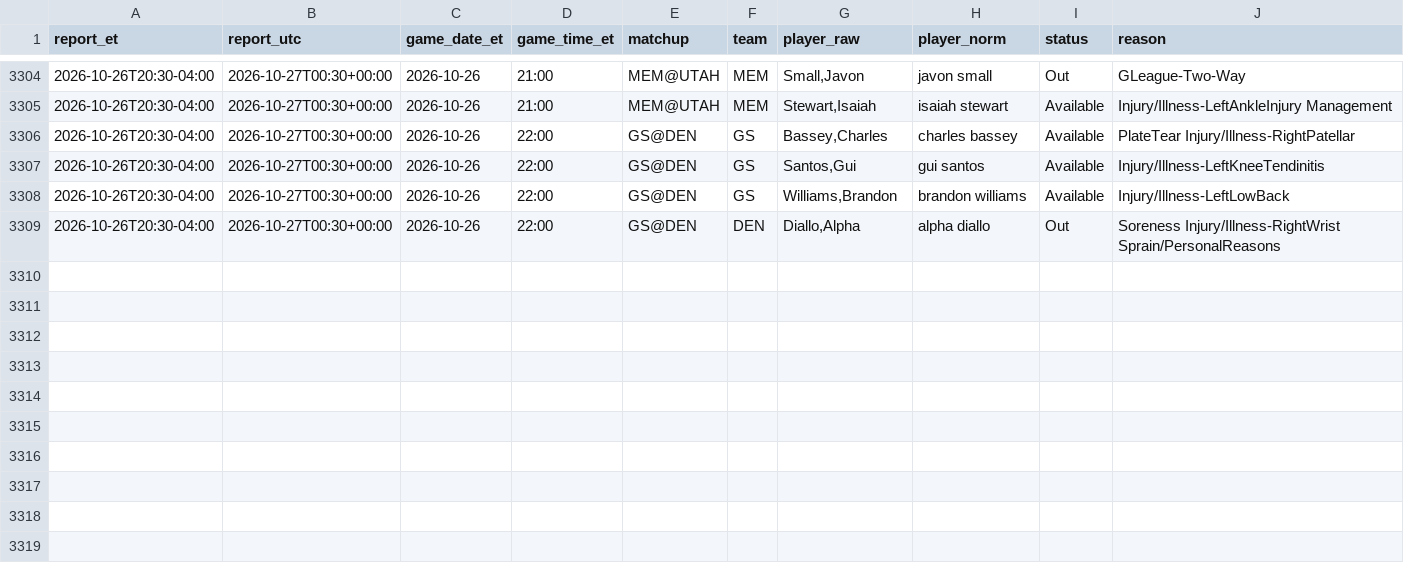
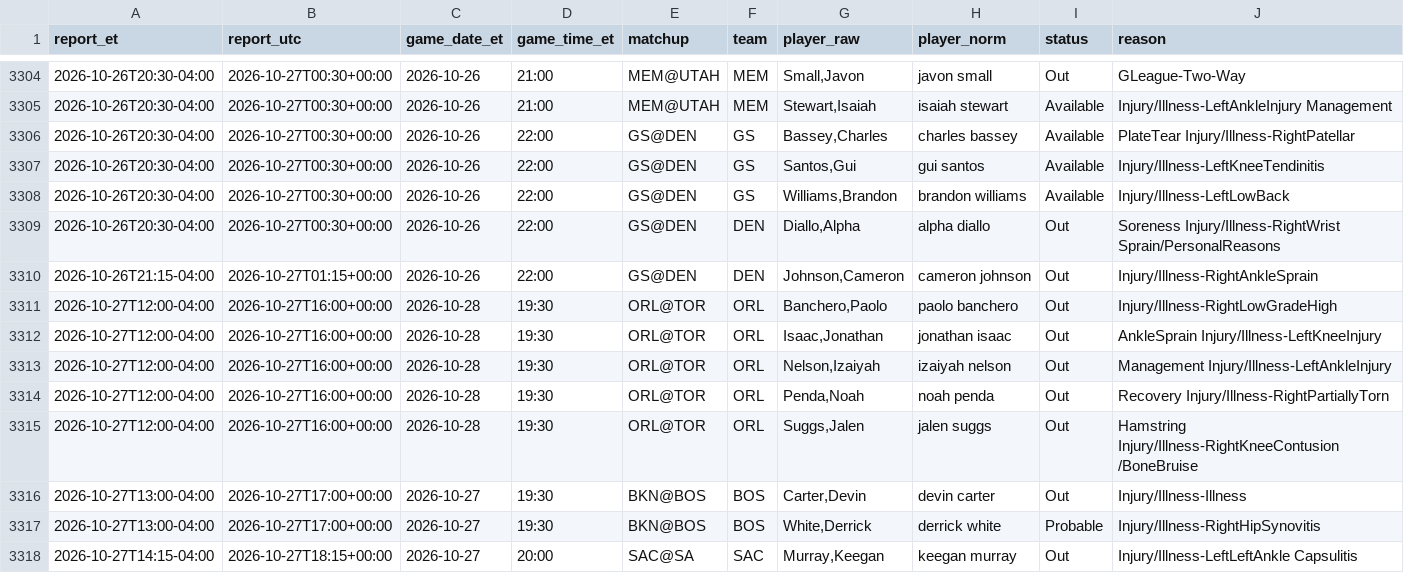
Before and after one commit to ryan7zoom/nba-props, a CSV file: data/injuries_official_history.csv, drawn as a sheet; only a part is shown, gaps mark what is left out; rows hold the shown columns only; the diff names each change by its address in the sheet, - before the commit and + after, or states it on an @@ line.

```diff
--- a/data/injuries_official_history.csv
+++ b/data/injuries_official_history.csv
+row 3310: 2026-10-26T21:15-04:00 | 2026-10-27T01:15+00:00 | 2026-10-26 | 22:00 | GS@DEN | DEN | Johnson,Cameron | cameron johnson | Out | Injury/Illness-RightAnkleSprain
+row 3311: 2026-10-27T12:00-04:00 | 2026-10-27T16:00+00:00 | 2026-10-28 | 19:30 | ORL@TOR | ORL | Banchero,Paolo | paolo banchero | Out | Injury/Illness-RightLowGradeHigh
+row 3312: 2026-10-27T12:00-04:00 | 2026-10-27T16:00+00:00 | 2026-10-28 | 19:30 | ORL@TOR | ORL | Isaac,Jonathan | jonathan isaac | Out | AnkleSprain Injury/Illness-LeftKneeInjury
+row 3313: 2026-10-27T12:00-04:00 | 2026-10-27T16:00+00:00 | 2026-10-28 | 19:30 | ORL@TOR | ORL | Nelson,Izaiyah | izaiyah nelson | Out | Management Injury/Illness-LeftAnkleInjury
+row 3314: 2026-10-27T12:00-04:00 | 2026-10-27T16:00+00:00 | 2026-10-28 | 19:30 | ORL@TOR | ORL | Penda,Noah | noah penda | Out | Recovery Injury/Illness-RightPartiallyTorn
+row 3315: 2026-10-27T12:00-04:00 | 2026-10-27T16:00+00:00 | 2026-10-28 | 19:30 | ORL@TOR | ORL | Suggs,Jalen | jalen suggs | Out | Hamstring Injury/Illness-RightKneeContusion /BoneBruise
+row 3316: 2026-10-27T13:00-04:00 | 2026-10-27T17:00+00:00 | 2026-10-27 | 19:30 | BKN@BOS | BOS | Carter,Devin | devin carter | Out | Injury/Illness-Illness
+row 3317: 2026-10-27T13:00-04:00 | 2026-10-27T17:00+00:00 | 2026-10-27 | 19:30 | BKN@BOS | BOS | White,Derrick | derrick white | Probable | Injury/Illness-RightHipSynovitis
+row 3318: 2026-10-27T14:15-04:00 | 2026-10-27T18:15+00:00 | 2026-10-27 | 20:00 | SAC@SA | SAC | Murray,Keegan | keegan murray | Out | Injury/Illness-LeftLeftAnkle Capsulitis
```
Also changed, not shown: data/injuries_latest.csv, data/injury_reports_seen.csv, 17 other files.
